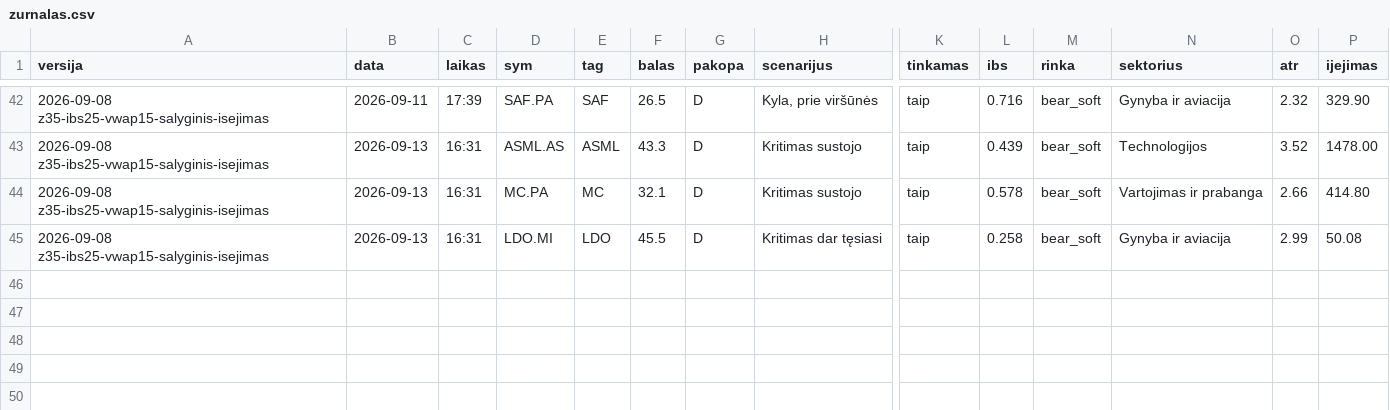
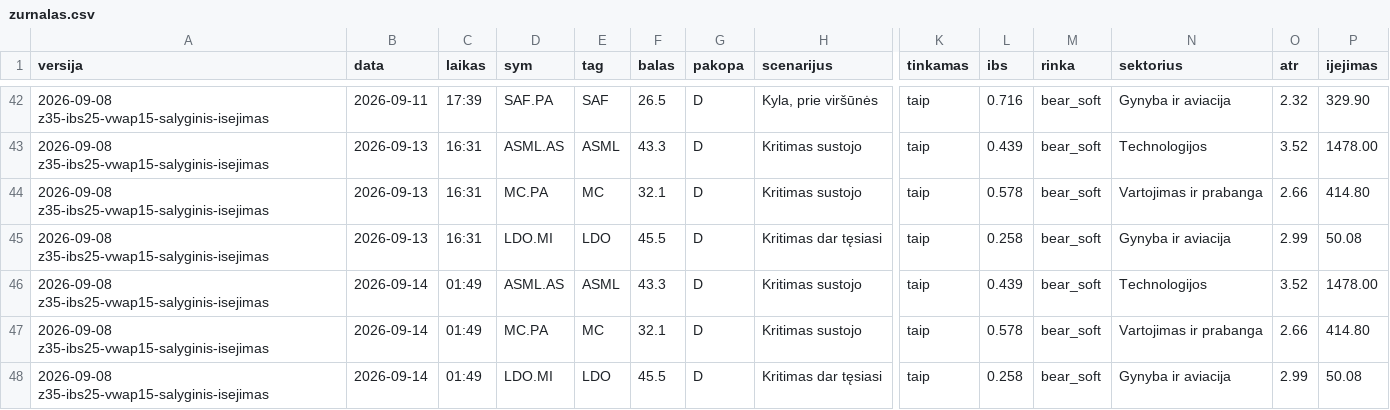
Before and after one commit to MantasBud/Dip-raiting, a CSV file: docs/zurnalas.csv, drawn as a sheet; only a part is shown, gaps mark what is left out; rows hold the shown columns only; the diff names each change by its address in the sheet, - before the commit and + after, or states it on an @@ line.

```diff
--- a/docs/zurnalas.csv
+++ b/docs/zurnalas.csv
+row 46: 2026-09-08 z35-ibs25-vwap15-salyginis-isejimas | 2026-09-14 | 01:49 | ASML.AS | ASML | 43.3 | D | Kritimas sustojo | taip | 0.439 | bear_soft | Technologijos | 3.52 | 1478.00
+row 47: 2026-09-08 z35-ibs25-vwap15-salyginis-isejimas | 2026-09-14 | 01:49 | MC.PA | MC | 32.1 | D | Kritimas sustojo | taip | 0.578 | bear_soft | Vartojimas ir prabanga | 2.66 | 414.80
+row 48: 2026-09-08 z35-ibs25-vwap15-salyginis-isejimas | 2026-09-14 | 01:49 | LDO.MI | LDO | 45.5 | D | Kritimas dar tęsiasi | taip | 0.258 | bear_soft | Gynyba ir aviacija | 2.99 | 50.08
```
Also changed, not shown: 2 other files.
